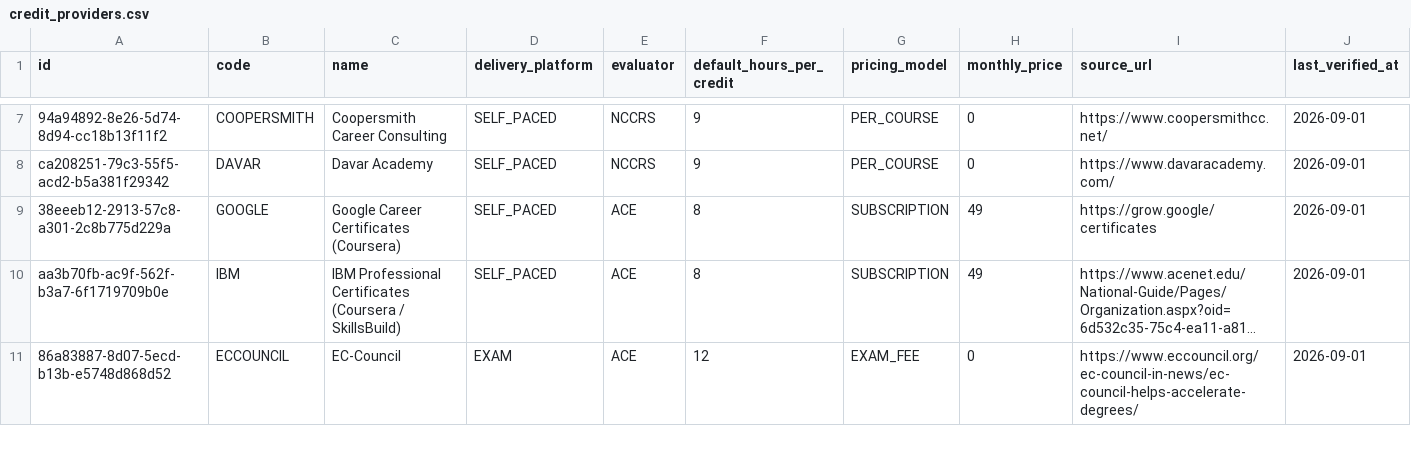
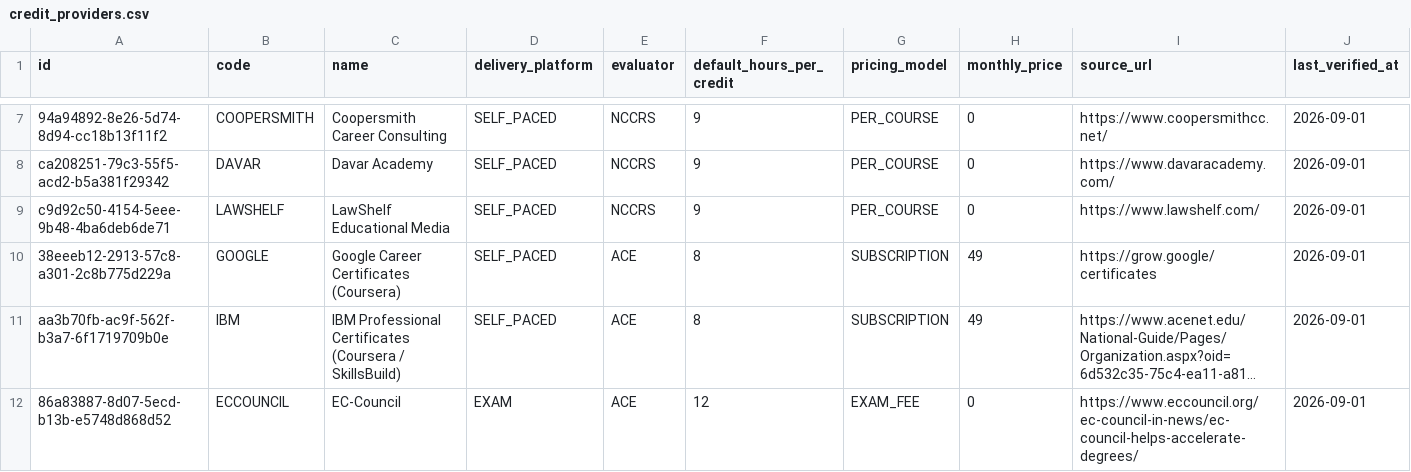
Before and after one commit to Chancebuilder/degree-agency-app, a CSV file: data/seed/credit_providers.csv, drawn as a sheet; only a part is shown, gaps mark what is left out; long unchanged cells end in …; rows hold the shown columns only; the diff names each change by its address in the sheet, - before the commit and + after, or states it on an @@ line.

```diff
--- a/data/seed/credit_providers.csv
+++ b/data/seed/credit_providers.csv
+row 9: c9d92c50-4154-5eee-9b48-4ba6deb6de71 | LAWSHELF | LawShelf Educational Media | SELF_PACED | NCCRS | 9 | PER_COURSE | 0 | https://www.lawshelf.com/ | 2026-09-01
```
Also changed, not shown: 8 other files.
